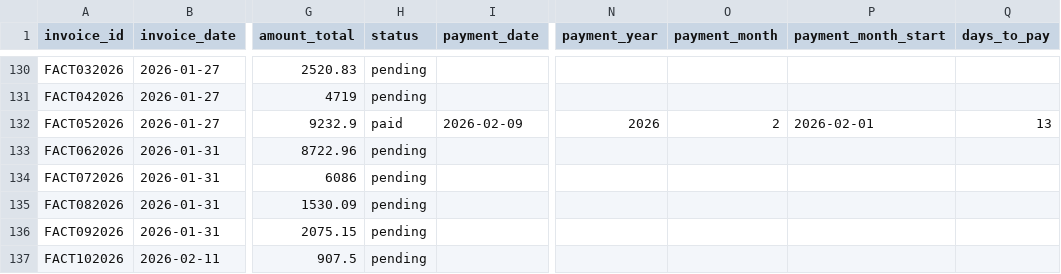
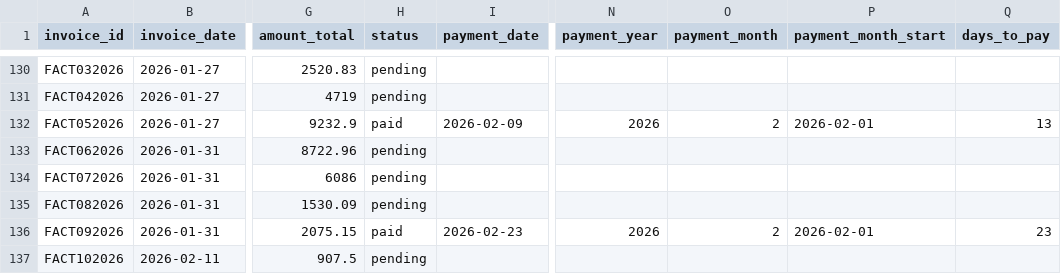
Before and after one commit to ifm1912/dashboard-financiero, a CSV file: public/data/facturas_historicas_enriquecido.csv, drawn as a sheet; only a part is shown, gaps mark what is left out; the diff names each change by its address in the sheet, - before the commit and + after, or states it on an @@ line.

Commit message:
Auto-sync facturas: editar FACT092026

```diff
--- a/public/data/facturas_historicas_enriquecido.csv
+++ b/public/data/facturas_historicas_enriquecido.csv
-H136 (status): pending
+H136 (status): paid
-I136 (payment_date): (empty)
+I136 (payment_date): 2026-02-23
-N136 (payment_year): (empty)
+N136 (payment_year): 2026
-O136 (payment_month): (empty)
+O136 (payment_month): 2
-P136 (payment_month_start): (empty)
+P136 (payment_month_start): 2026-02-01
-Q136 (days_to_pay): (empty)
+Q136 (days_to_pay): 23
```
